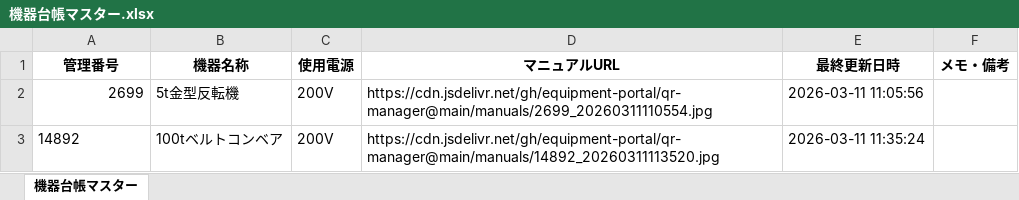
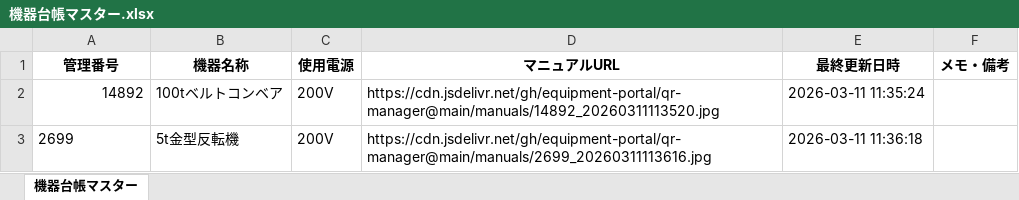
Before and after one commit to equipment-portal/qr-manager, an Excel workbook: ledger/機器台帳マスター.xlsx, sheet 機器台帳マスター, drawn as a sheet; values as stored, in another font and other column widths than the file's, no borders; removed rows and columns are numbered as before the commit, all else as after; the diff names each change by its address in the sheet, - before the commit and + after, or states it on an @@ line.

Commit message:
Update Master Ledger

```diff
--- a/ledger/機器台帳マスター.xlsx (sheet 機器台帳マスター)
+++ b/ledger/機器台帳マスター.xlsx (sheet 機器台帳マスター)
-row 2: 2699 | 5t金型反転機 | 200V | https://cdn.jsdelivr.net/gh/equipment-portal/qr-manager@main/manuals/2699_20260311110554.jpg | 2026-03-11 11:05:56
-A2 alignment: left
+A2 alignment: right
+row 3: 2699 | 5t金型反転機 | 200V | https://cdn.jsdelivr.net/gh/equipment-portal/qr-manager@main/manuals/2699_20260311113616.jpg | 2026-03-11 11:36:18
```
